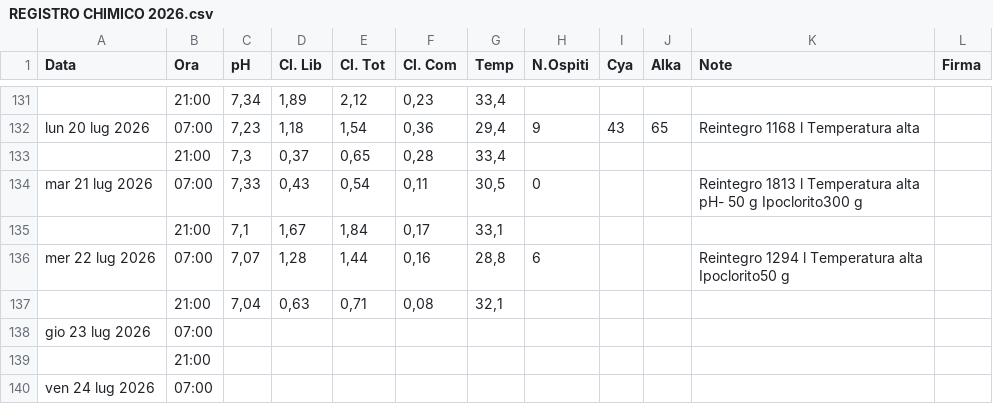
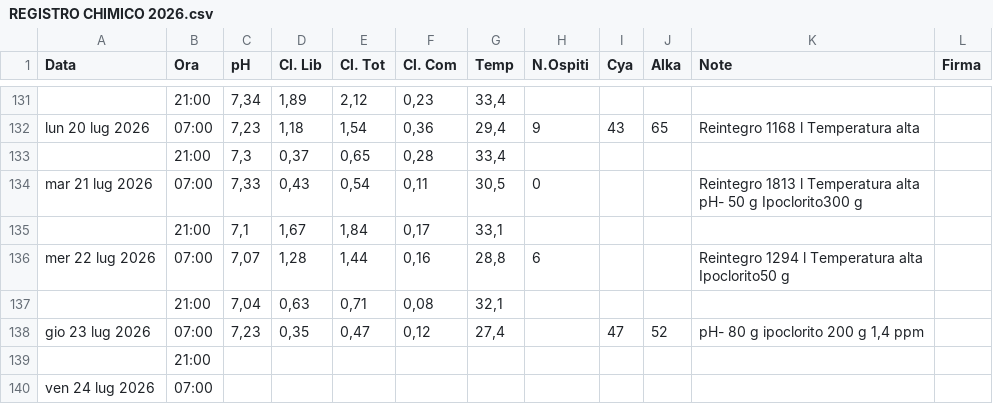
Before and after one commit to paolodelbalio/registrileanfore, a CSV file: REGISTRO CHIMICO 2026.csv, drawn as a sheet; only a part is shown, gaps mark what is left out; removed rows and columns are numbered as before the commit, all else as after; the diff names each change by its address in the sheet, - before the commit and + after, or states it on an @@ line.

Commit message:
Aggiornamento automatico: REGISTRO CHIMICO 2026.csv

```diff
--- a/REGISTRO CHIMICO 2026.csv
+++ b/REGISTRO CHIMICO 2026.csv
-row 138: gio 23 lug 2026 | 07:00
+row 138: gio 23 lug 2026 | 07:00 | 7,23 | 0,35 | 0,47 | 0,12 | 27,4 |  | 47 | 52 | pH- 80 g ipoclorito 200 g 1,4 ppm
```
